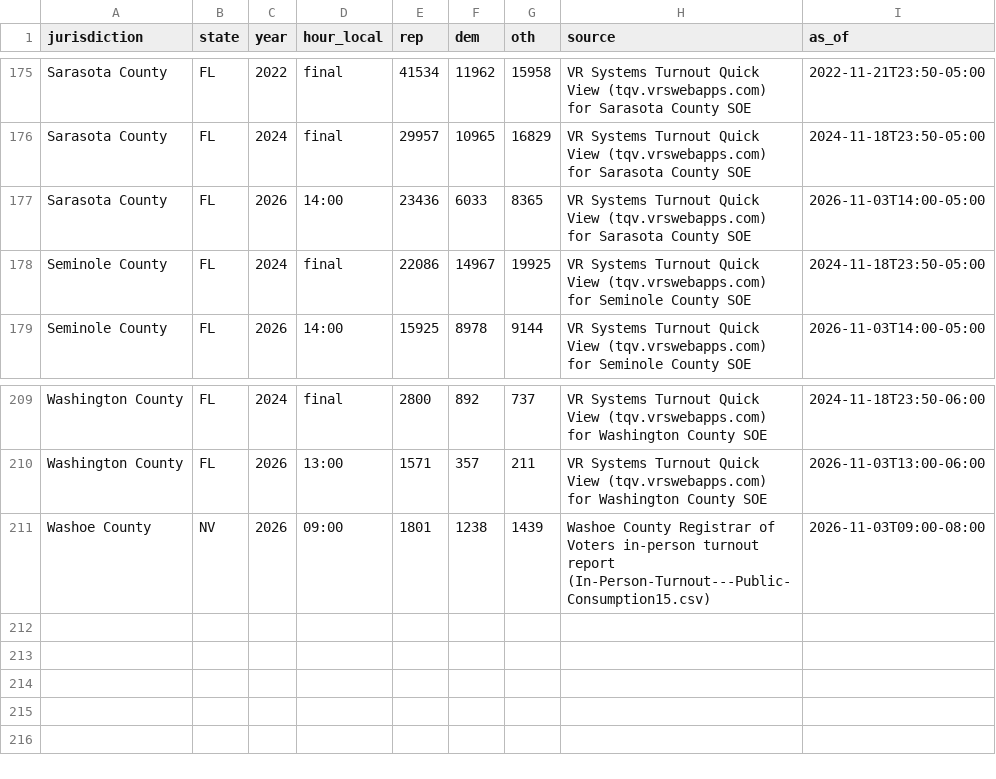
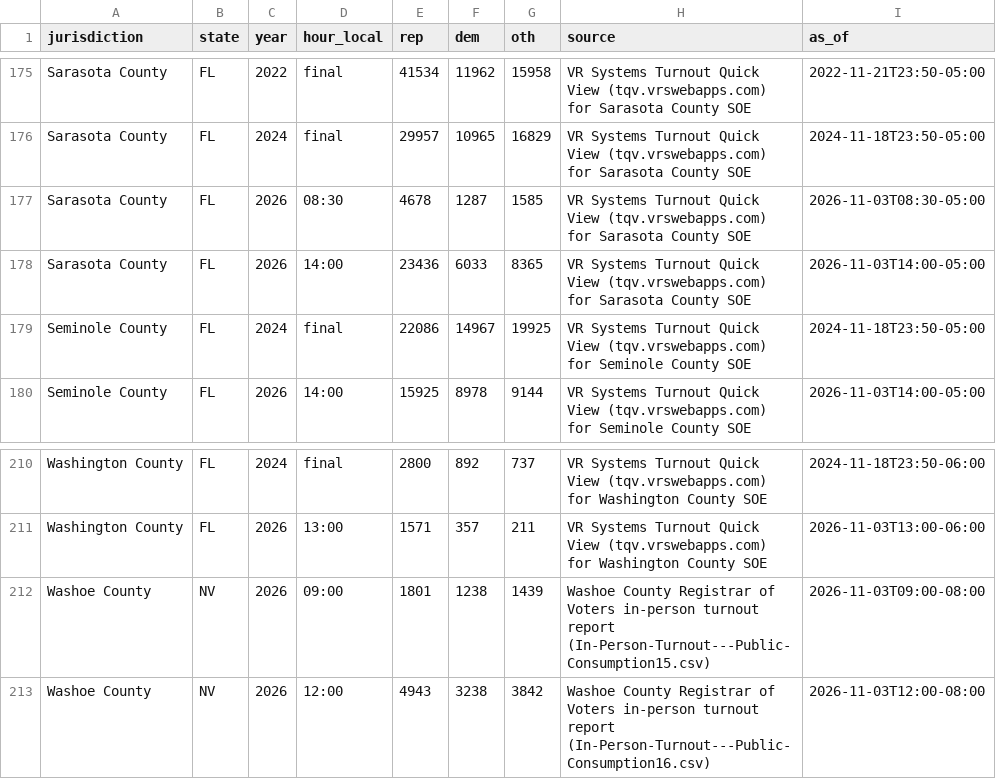
Before and after one commit to AlexBBIO/ElectionNight, a CSV file: data/checkins.csv, drawn as a sheet; only a part is shown, gaps mark what is left out.

```diff
--- a/data/checkins.csv
+++ b/data/checkins.csv
@@ -176,2 +176,3 @@ Sarasota County,FL,2022,final,41534,11962,15958,VR Systems Turnout Quick View (t
 Sarasota County,FL,2024,final,29957,10965,16829,VR Systems Turnout Quick View (tqv.vrswebapps.com) for Sarasota County SOE,2024-11-18T23:50-05:00
+Sarasota County,FL,2026,08:30,4678,1287,1585,VR Systems Turnout Quick View (tqv.vrswebapps.com) for Sarasota County SOE,2026-11-03T08:30-05:00
 Sarasota County,FL,2026,14:00,23436,6033,8365,VR Systems Turnout Quick View (tqv.vrswebapps.com) for Sarasota County SOE,2026-11-03T14:00-05:00
@@ -211 +212,2 @@ Washington County,FL,2026,13:00,1571,357,211,VR Systems Turnout Quick View (tqv.
 Washoe County,NV,2026,09:00,1801,1238,1439,Washoe County Registrar of Voters in-person turnout report (In-Person-Turnout---Public-Consumption15.csv),2026-11-03T09:00-08:00
+Washoe County,NV,2026,12:00,4943,3238,3842,Washoe County Registrar of Voters in-person turnout report (In-Person-Turnout---Public-Consumption16.csv),2026-11-03T12:00-08:00
```
